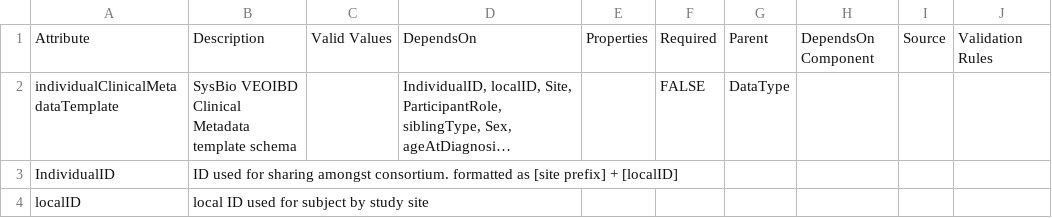
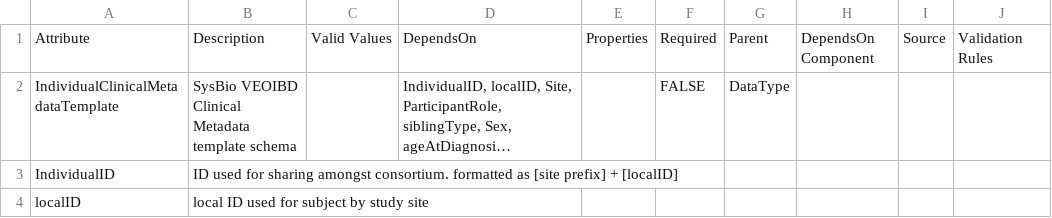
Before and after one commit to eliteportal/data-dictionary, a CSV file: veoibd.data.model.csv, drawn as a sheet; only a part is shown; long unchanged cells end in …; the diff names each change by its address in the sheet, - before the commit and + after, or states it on an @@ line.

Commit message:
Captilize attribute name

```diff
--- a/veoibd.data.model.csv
+++ b/veoibd.data.model.csv
-A2: individualClinicalMetadataTemplate
+A2: IndividualClinicalMetadataTemplate
```
